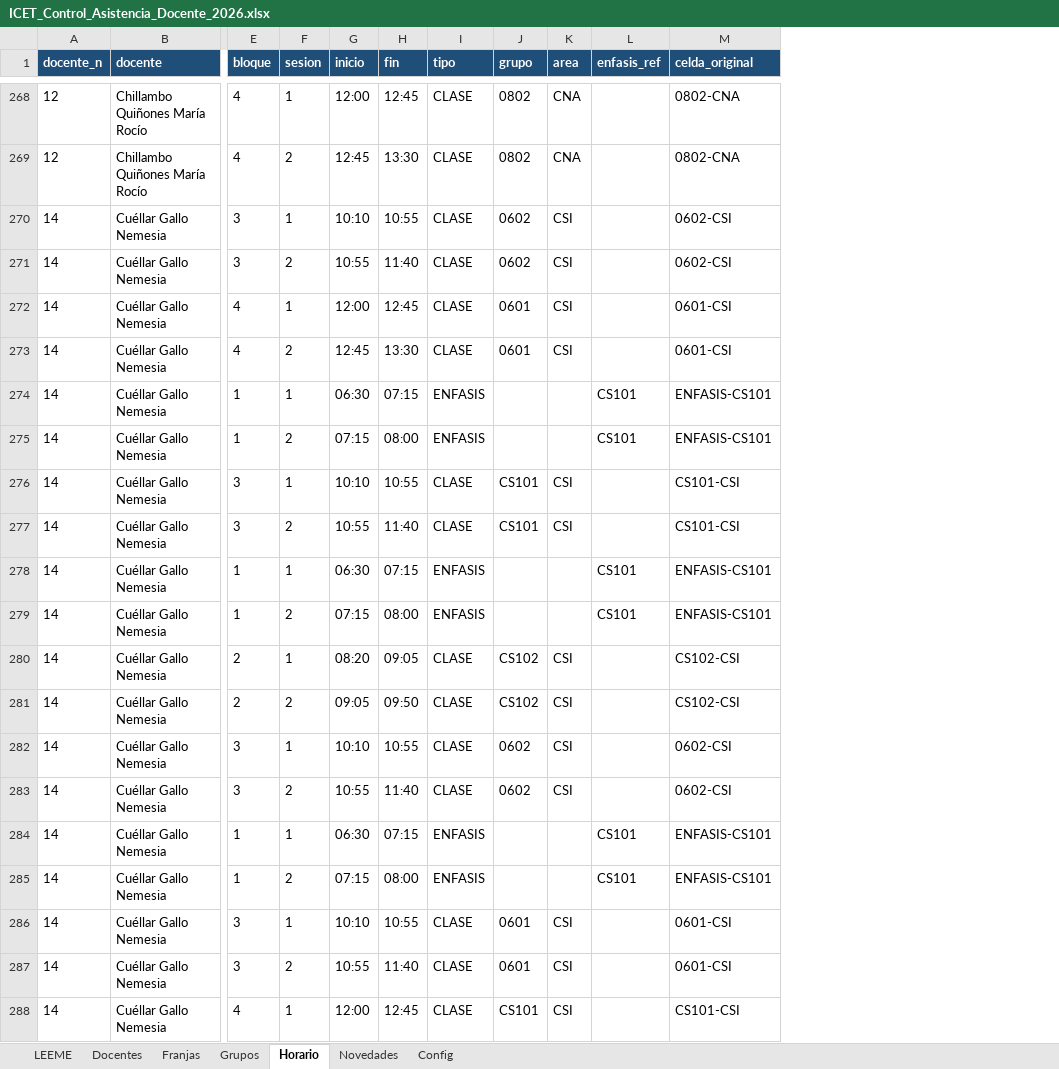
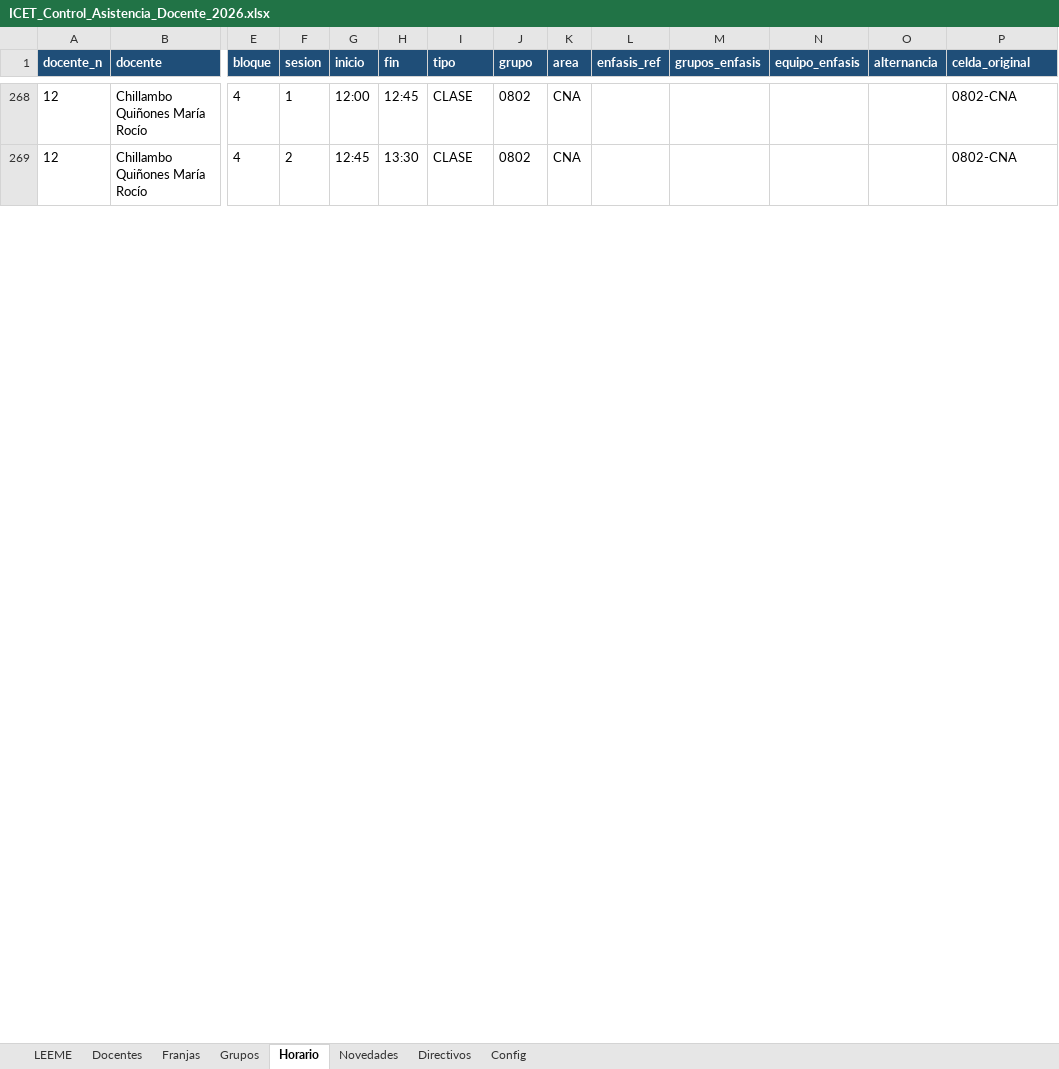
Before and after one commit to franciscojavier1005/imagenes, an Excel workbook: ICET_Control_Asistencia_Docente_2026.xlsx, sheet Horario, drawn as a sheet; only a part is shown, gaps mark what is left out; values as stored, in another font and other column widths than the file's, no borders; removed rows and columns are numbered as before the commit, all else as after; rows hold the shown columns only; the diff covers the shown part only; the diff names each change by its address in the sheet, - before the commit and + after, or states it on an @@ line.

```diff
--- a/ICET_Control_Asistencia_Docente_2026.xlsx (sheet Horario)
+++ b/ICET_Control_Asistencia_Docente_2026.xlsx (sheet Horario)
+sheet tab: Directivos
+column M (grupos_enfasis), empty
+column N (equipo_enfasis), empty
+column O (alternancia), empty
-row 270: 14 | Cuéllar Gallo Nemesia | 3 | 1 | 10:10 | 10:55 | CLASE | 0602 | CSI |  | 0602-CSI
-row 271: 14 | Cuéllar Gallo Nemesia | 3 | 2 | 10:55 | 11:40 | CLASE | 0602 | CSI |  | 0602-CSI
-row 272: 14 | Cuéllar Gallo Nemesia | 4 | 1 | 12:00 | 12:45 | CLASE | 0601 | CSI |  | 0601-CSI
-row 273: 14 | Cuéllar Gallo Nemesia | 4 | 2 | 12:45 | 13:30 | CLASE | 0601 | CSI |  | 0601-CSI
-row 274: 14 | Cuéllar Gallo Nemesia | 1 | 1 | 06:30 | 07:15 | ENFASIS |  |  | CS101 | ENFASIS-CS101
-row 275: 14 | Cuéllar Gallo Nemesia | 1 | 2 | 07:15 | 08:00 | ENFASIS |  |  | CS101 | ENFASIS-CS101
-row 276: 14 | Cuéllar Gallo Nemesia | 3 | 1 | 10:10 | 10:55 | CLASE | CS101 | CSI |  | CS101-CSI
-row 277: 14 | Cuéllar Gallo Nemesia | 3 | 2 | 10:55 | 11:40 | CLASE | CS101 | CSI |  | CS101-CSI
-row 278: 14 | Cuéllar Gallo Nemesia | 1 | 1 | 06:30 | 07:15 | ENFASIS |  |  | CS101 | ENFASIS-CS101
-row 279: 14 | Cuéllar Gallo Nemesia | 1 | 2 | 07:15 | 08:00 | ENFASIS |  |  | CS101 | ENFASIS-CS101
-row 280: 14 | Cuéllar Gallo Nemesia | 2 | 1 | 08:20 | 09:05 | CLASE | CS102 | CSI |  | CS102-CSI
-row 281: 14 | Cuéllar Gallo Nemesia | 2 | 2 | 09:05 | 09:50 | CLASE | CS102 | CSI |  | CS102-CSI
-row 282: 14 | Cuéllar Gallo Nemesia | 3 | 1 | 10:10 | 10:55 | CLASE | 0602 | CSI |  | 0602-CSI
-row 283: 14 | Cuéllar Gallo Nemesia | 3 | 2 | 10:55 | 11:40 | CLASE | 0602 | CSI |  | 0602-CSI
-row 284: 14 | Cuéllar Gallo Nemesia | 1 | 1 | 06:30 | 07:15 | ENFASIS |  |  | CS101 | ENFASIS-CS101
-row 285: 14 | Cuéllar Gallo Nemesia | 1 | 2 | 07:15 | 08:00 | ENFASIS |  |  | CS101 | ENFASIS-CS101
-row 286: 14 | Cuéllar Gallo Nemesia | 3 | 1 | 10:10 | 10:55 | CLASE | 0601 | CSI |  | 0601-CSI
-row 287: 14 | Cuéllar Gallo Nemesia | 3 | 2 | 10:55 | 11:40 | CLASE | 0601 | CSI |  | 0601-CSI
-row 288: 14 | Cuéllar Gallo Nemesia | 4 | 1 | 12:00 | 12:45 | CLASE | CS101 | CSI |  | CS101-CSI
```
Also changed, not shown: 24 added rows and 5 removed rows elsewhere in this sheet, sheet Docentes, sheet LEEME, 7 other files.
